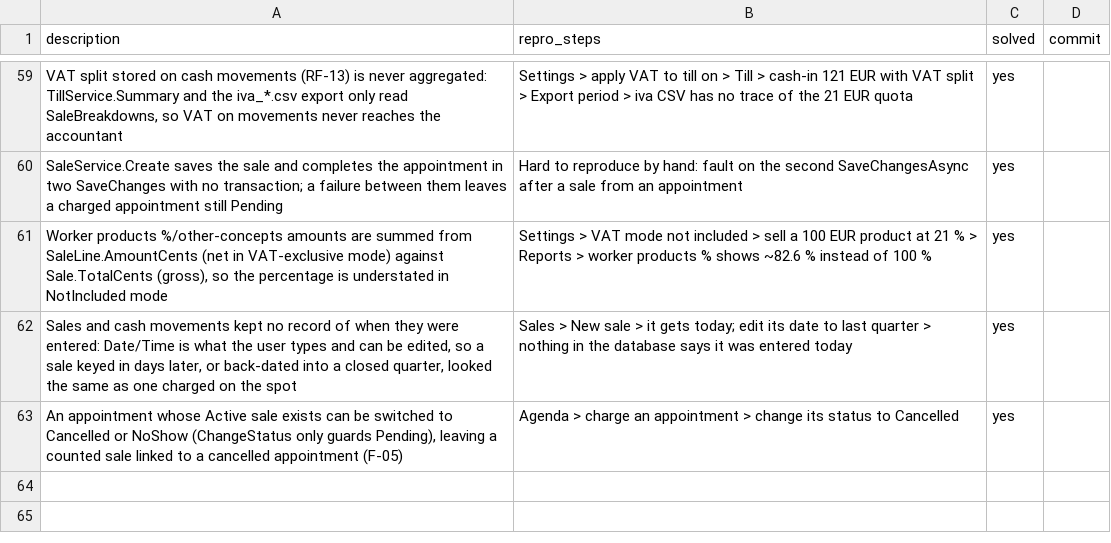
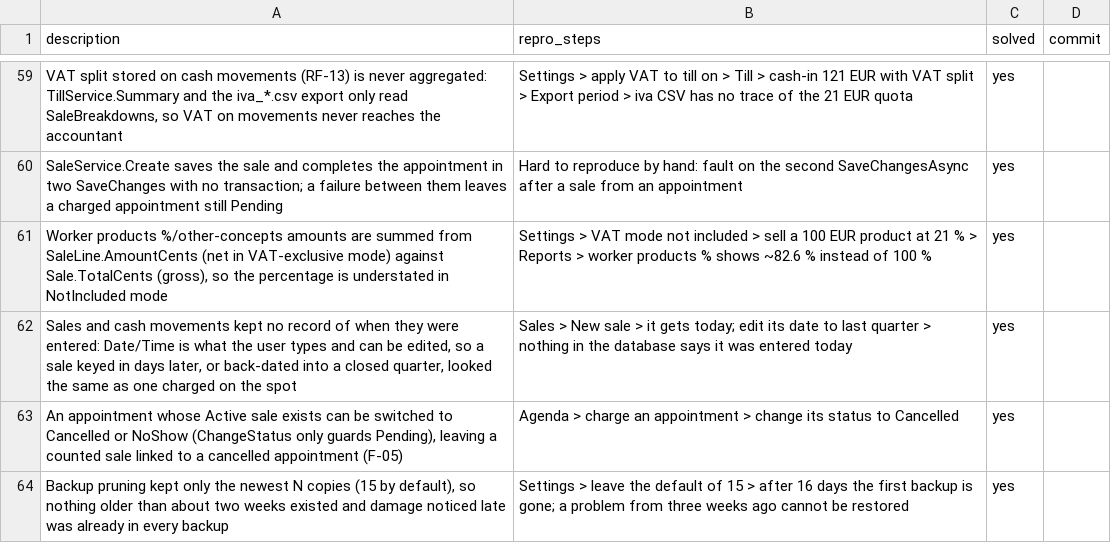
Before and after one commit to danielhoyosceldran/eva-gest, a CSV file: bugs.csv, drawn as a sheet; only a part is shown, gaps mark what is left out; the diff names each change by its address in the sheet, - before the commit and + after, or states it on an @@ line.

```diff
--- a/bugs.csv
+++ b/bugs.csv
+row 64: Backup pruning kept only the newest N copies (15 by default), so nothing older than about two weeks existed and damage noticed late was already in every backup | Settings > leave the default of 15 > after 16 days the first backup is gone; a problem from three weeks ago cannot be restored | yes
```
Also changed, not shown: 2 other files.
